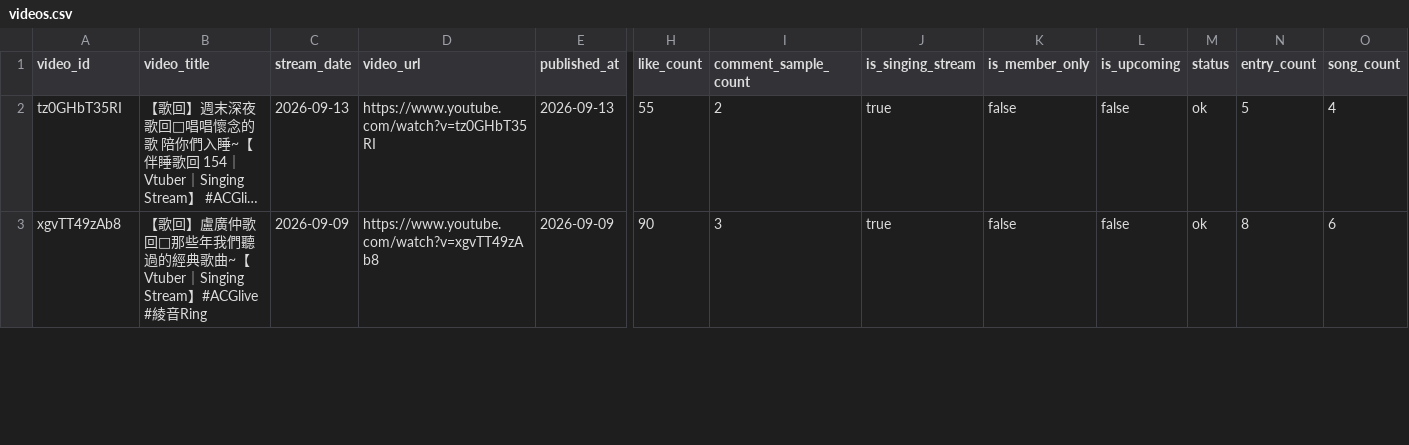
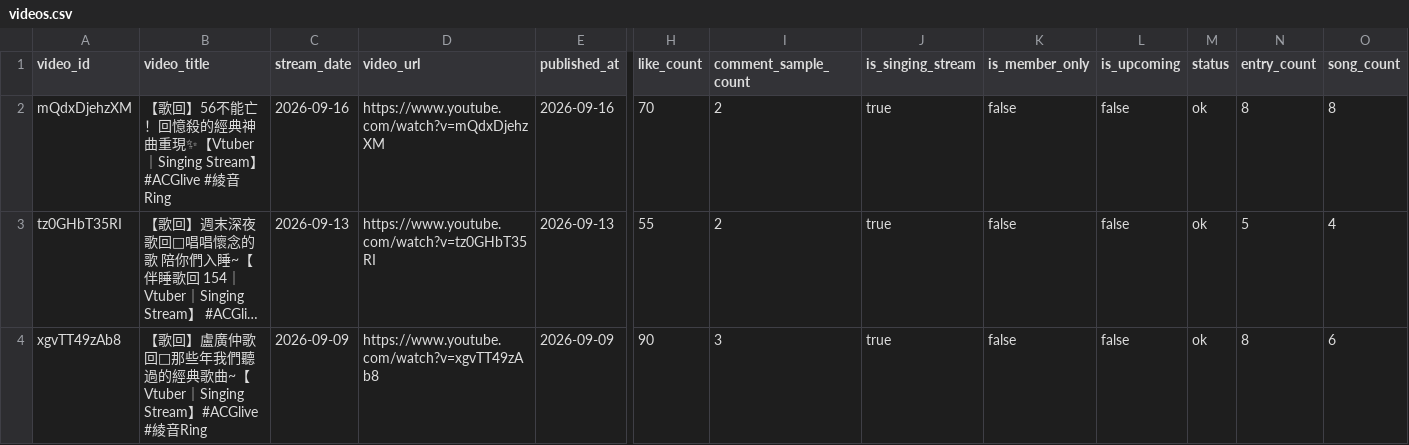
Before and after one commit to cyberdog-m3/ring-song-list, a CSV file: data/videos.csv, drawn as a sheet; only a part is shown, gaps mark what is left out; long unchanged cells end in …; rows hold the shown columns only; the diff names each change by its address in the sheet, - before the commit and + after, or states it on an @@ line.

```diff
--- a/data/videos.csv
+++ b/data/videos.csv
+row 2: mQdxDjehzXM | 【歌回】56不能亡！回憶殺的經典神曲重現✨【Vtuber｜Singing Stream】#ACGlive #綾音Ring | 2026-09-16 | https://www.youtube.com/watch?v=mQdxDjehzXM | 2026-09-16 | 70 | 2 | true | false | false | ok | 8 | 8
```
Also changed, not shown: 1 other file.
